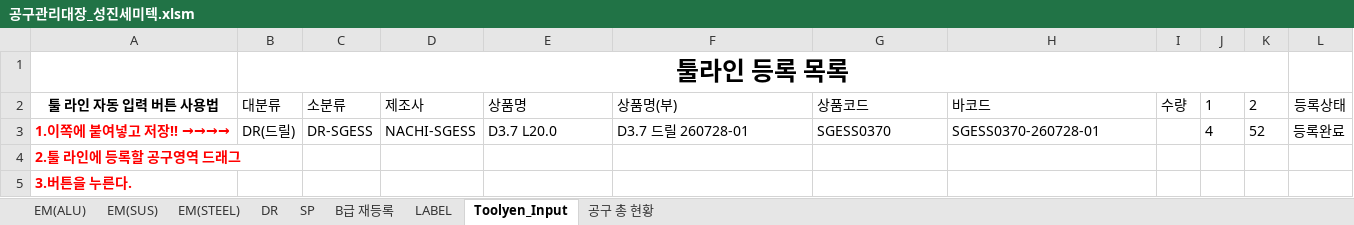
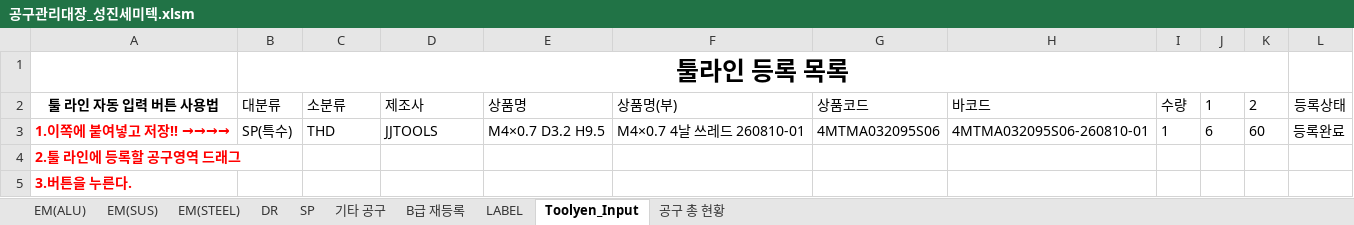
Before and after one commit to kdh05280510-coder/TOOL_MANAGER, an Excel workbook: 공구관리대장_성진세미텍.xlsm, sheet Toolyen_Input, drawn as a sheet; values as stored, in another font and other column widths than the file's, no borders; conditional formats not drawn; the diff names each change by its address in the sheet, - before the commit and + after, or states it on an @@ line.

```diff
--- a/공구관리대장_성진세미텍.xlsm (sheet Toolyen_Input)
+++ b/공구관리대장_성진세미텍.xlsm (sheet Toolyen_Input)
+sheet tab: 기타 공구
-B3: DR(드릴)
+B3: SP(특수)
-C3: DR-SGESS
+C3: THD
-D3: NACHI-SGESS
+D3: JJTOOLS
-E3: D3.7 L20.0
+E3: M4×0.7 D3.2 H9.5
-F3: D3.7 드릴 260728-01
+F3: M4×0.7 4날 쓰레드 260810-01
-G3: SGESS0370
+G3: 4MTMA032095S06
-H3: SGESS0370-260728-01
+H3: 4MTMA032095S06-260810-01
-I3: (empty)
+I3: 1
-J3: 4
+J3: 6
-K3: 52
+K3: 60
```
Also changed, not shown: sheet B급 재등록, sheet DR, sheet EM(ALU), sheet SP, sheet LABEL, charts or pictures, 23 other files.
